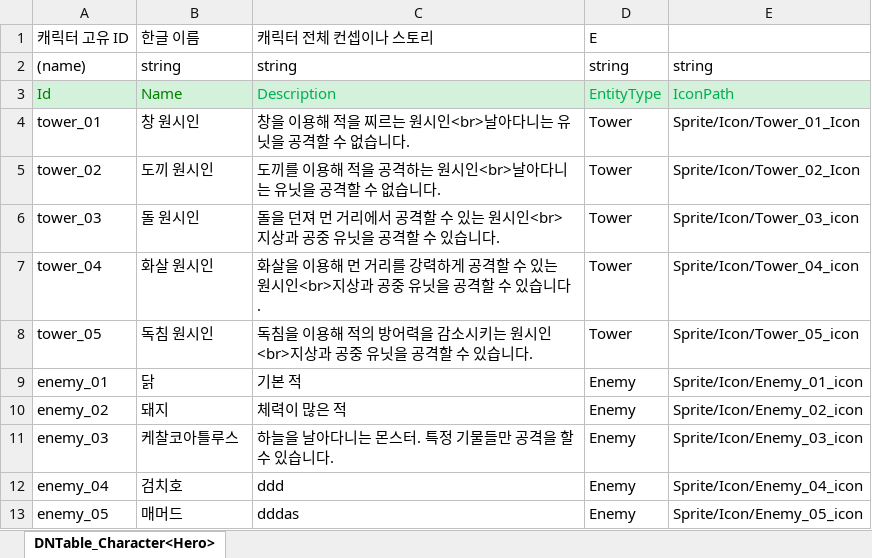
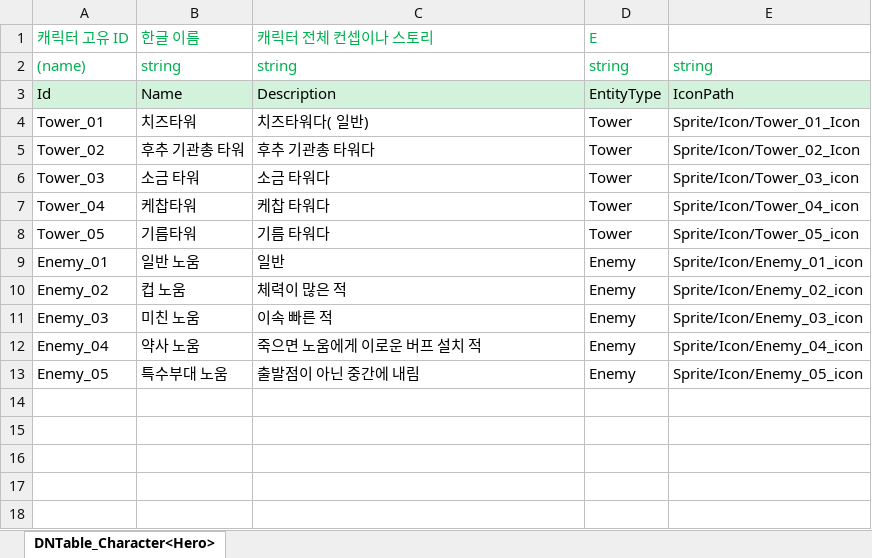
Before and after one commit to MinHyeo/Fantastic4, an Excel workbook: JsonConverter/ExcelFiles/Entity.xlsx, sheet DNTable_Character<Hero>, drawn as a sheet; values as stored, in another font and other column widths than the file's, no borders; the diff names each change by its address in the sheet, - before the commit and + after, or states it on an @@ line.

Commit message:
[권동현][System] Entity,Tower데이터 작성

```diff
--- a/JsonConverter/ExcelFiles/Entity.xlsx (sheet DNTable_Character<Hero>)
+++ b/JsonConverter/ExcelFiles/Entity.xlsx (sheet DNTable_Character<Hero>)
-A1:D1 text colour: black
+A1:D1 text colour: #00B050
-A2:E2 text colour: black
+A2:E2 text colour: #00B050
-A3:B3 text colour: #008000
+A3:B3 text colour: black
-C3:E3 text colour: #00B050
+C3:E3 text colour: black
-A4: tower_01
+A4: Tower_01
-B4: 창 원시인
+B4: 치즈타워
-C4: 창을 이용해 적을 찌르는 원시인<br>날아다니는 유닛을 공격할 수 없습니다.
+C4: 치즈타워다( 일반)
-A5: tower_02
+A5: Tower_02
-B5: 도끼 원시인
+B5: 후추 기관총 타워
-C5: 도끼를 이용해 적을 공격하는 원시인<br>날아다니는 유닛을 공격할 수 없습니다.
+C5: 후추 기관총 타워다
-A6: tower_03
+A6: Tower_03
-B6: 돌 원시인
+B6: 소금 타워
-C6: 돌을 던져 먼 거리에서 공격할 수 있는 원시인<br>지상과 공중 유닛을 공격할 수 있습니다.
+C6: 소금 타워다
-A7: tower_04
+A7: Tower_04
-B7: 화살 원시인
+B7: 케찹타워
-C7: 화살을 이용해 먼 거리를 강력하게 공격할 수 있는 원시인<br>지상과 공중 유닛을 공격할 수 있습니다.
+C7: 케찹 타워다
-A8: tower_05
+A8: Tower_05
-B8: 독침 원시인
+B8: 기름타워
-C8: 독침을 이용해 적의 방어력을 감소시키는 원시인<br>지상과 공중 유닛을 공격할 수 있습니다.
+C8: 기름 타워다
-A9: enemy_01
+A9: Enemy_01
-B9: 닭
+B9: 일반 노움
-C9: 기본 적
+C9: 일반
-A10: enemy_02
+A10: Enemy_02
-B10: 돼지
+B10: 컵 노움
-A11: enemy_03
+A11: Enemy_03
-B11: 케찰코아틀루스
+B11: 미친 노움
-C11: 하늘을 날아다니는 몬스터. 특정 기물들만 공격을 할 수 있습니다.
+C11: 이속 빠른 적
-A12: enemy_04
+A12: Enemy_04
-B12: 검치호
+B12: 약사 노움
-C12: ddd
+C12: 죽으면 노움에게 이로운 버프 설치 적
-A13: enemy_05
+A13: Enemy_05
-B13: 매머드
+B13: 특수부대 노움
-C13: dddas
+C13: 출발점이 아닌 중간에 내림
```
Also changed, not shown: JsonConverter/ExcelFiles/Tower.xlsx.
